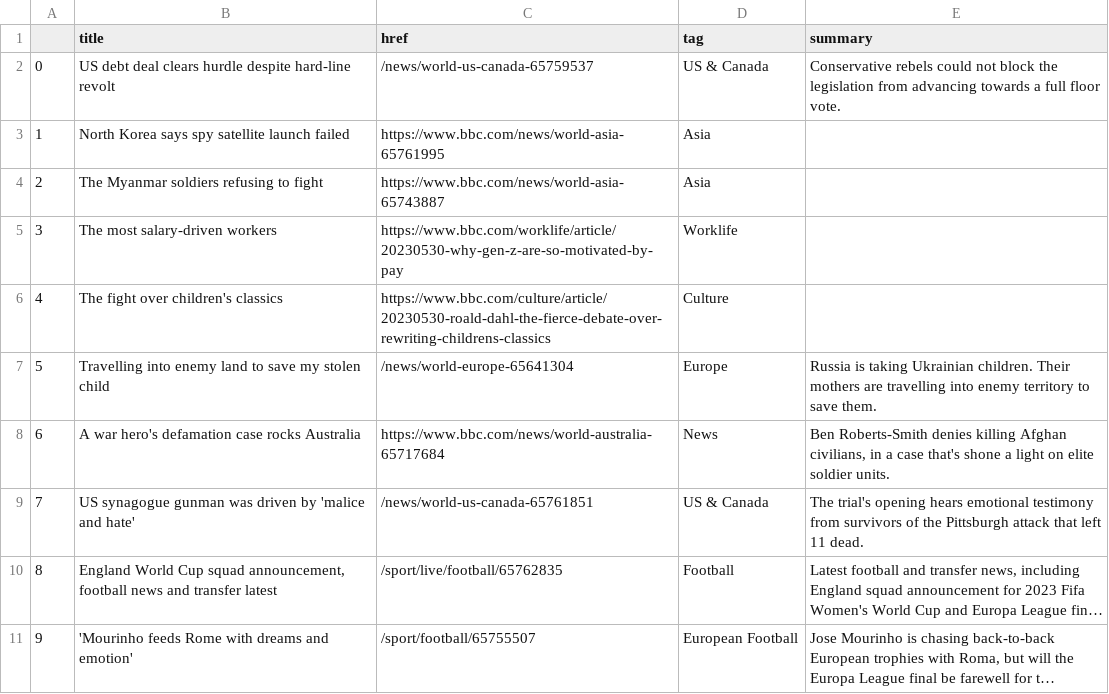
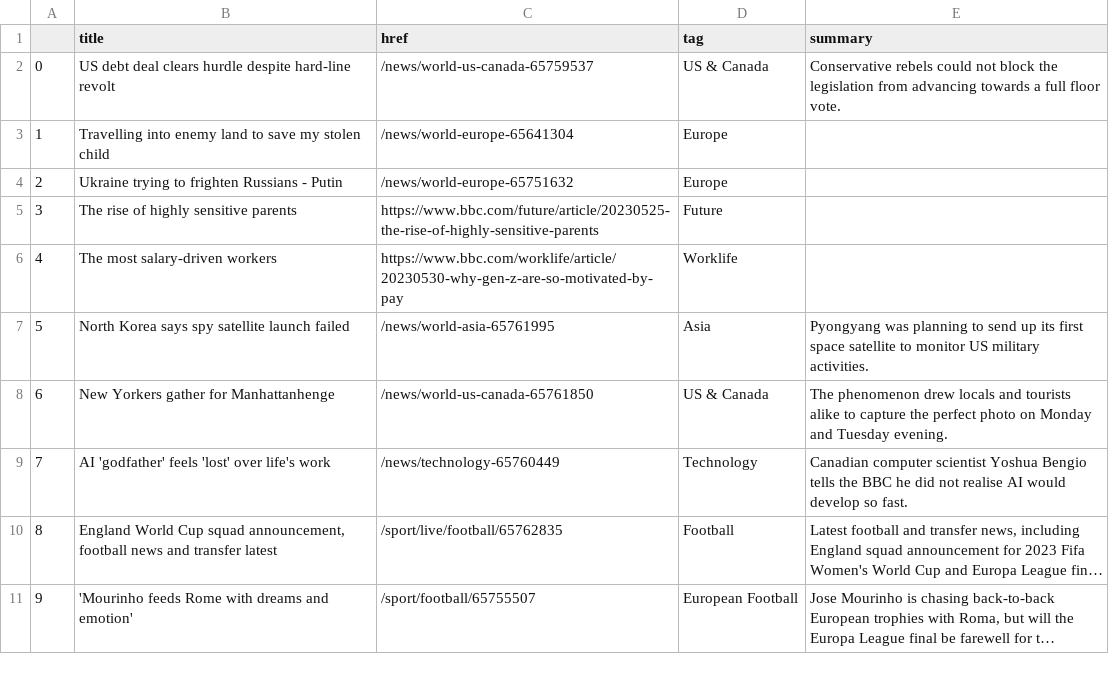
Before and after one commit to anastasiajourno/Automatic-scraper, a CSV file: bbc-headlines.csv, drawn as a sheet; only a part is shown; long unchanged cells end in …; the diff covers the shown part only; the diff names each change by its address in the sheet, - before the commit and + after, or states it on an @@ line.

```diff
--- a/bbc-headlines.csv
+++ b/bbc-headlines.csv
-B3 (title): North Korea says spy satellite launch failed
+B3 (title): Travelling into enemy land to save my stolen child
-C3 (href): https://www.bbc.com/news/world-asia-65761995
+C3 (href): /news/world-europe-65641304
-D3:D4 (tag): Asia
+D3:D4 (tag): Europe
-B4 (title): The Myanmar soldiers refusing to fight
+B4 (title): Ukraine trying to frighten Russians - Putin
-C4 (href): https://www.bbc.com/news/world-asia-65743887
+C4 (href): /news/world-europe-65751632
-B5 (title): The most salary-driven workers
+B5 (title): The rise of highly sensitive parents
-C5 (href): https://www.bbc.com/worklife/article/20230530-why-gen-z-are-so-motivated-by-pay
+C5 (href): https://www.bbc.com/future/article/20230525-the-rise-of-highly-sensitive-parents
-D5 (tag): Worklife
+D5 (tag): Future
-B6 (title): The fight over children's classics
+B6 (title): The most salary-driven workers
-C6 (href): https://www.bbc.com/culture/article/20230530-roald-dahl-the-fierce-debate-over-rewriting-childrens-classics
+C6 (href): https://www.bbc.com/worklife/article/20230530-why-gen-z-are-so-motivated-by-pay
-D6 (tag): Culture
+D6 (tag): Worklife
-B7 (title): Travelling into enemy land to save my stolen child
+B7 (title): North Korea says spy satellite launch failed
-C7 (href): /news/world-europe-65641304
+C7 (href): /news/world-asia-65761995
-D7 (tag): Europe
+D7 (tag): Asia
-E7 (summary): Russia is taking Ukrainian children. Their mothers are travelling into enemy territory to save them.
+E7 (summary): Pyongyang was planning to send up its first space satellite to monitor US military activities.
-B8 (title): A war hero's defamation case rocks Australia
+B8 (title): New Yorkers gather for Manhattanhenge
-C8 (href): https://www.bbc.com/news/world-australia-65717684
+C8 (href): /news/world-us-canada-65761850
-D8 (tag): News
+D8 (tag): US & Canada
-E8 (summary): Ben Roberts-Smith denies killing Afghan civilians, in a case that's shone a light on elite soldier units.
+E8 (summary): The phenomenon drew locals and tourists alike to capture the perfect photo on Monday and Tuesday evening.
-B9 (title): US synagogue gunman was driven by 'malice and hate'
+B9 (title): AI 'godfather' feels 'lost' over life's work
-C9 (href): /news/world-us-canada-65761851
+C9 (href): /news/technology-65760449
-D9 (tag): US & Canada
+D9 (tag): Technology
-E9 (summary): The trial's opening hears emotional testimony from survivors of the Pittsburgh attack that left 11 dead.
+E9 (summary): Canadian computer scientist Yoshua Bengio tells the BBC he did not realise AI would develop so fast.
```
Also changed, not shown: 41 edited cells elsewhere in this file.
